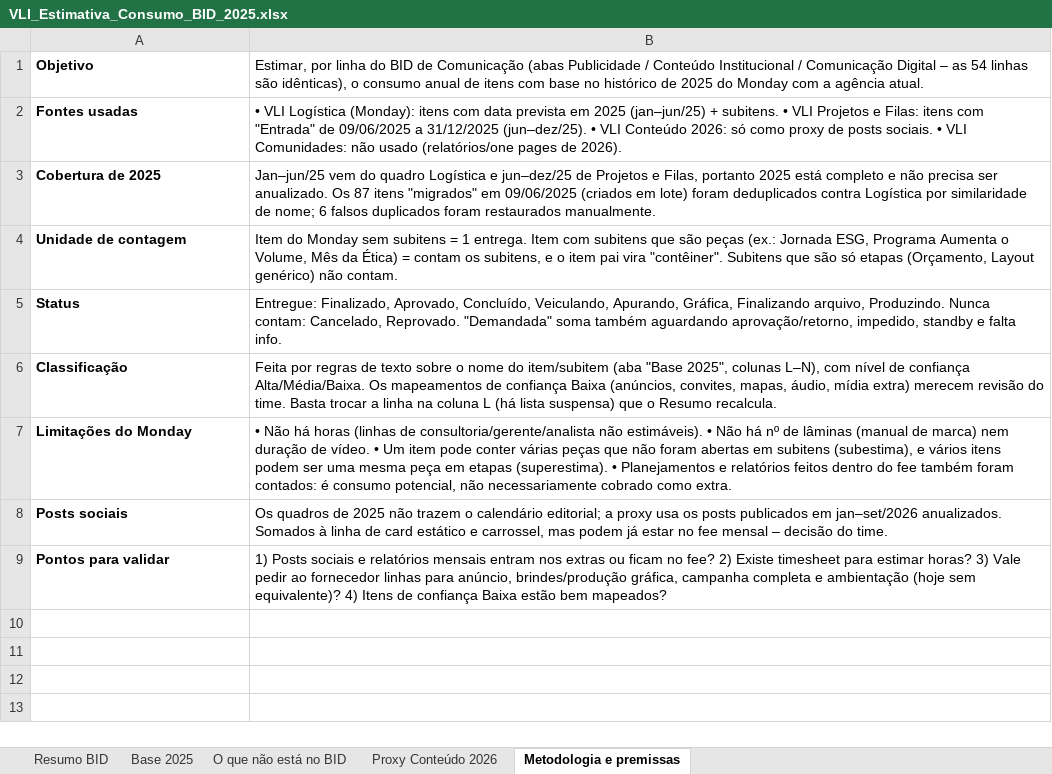
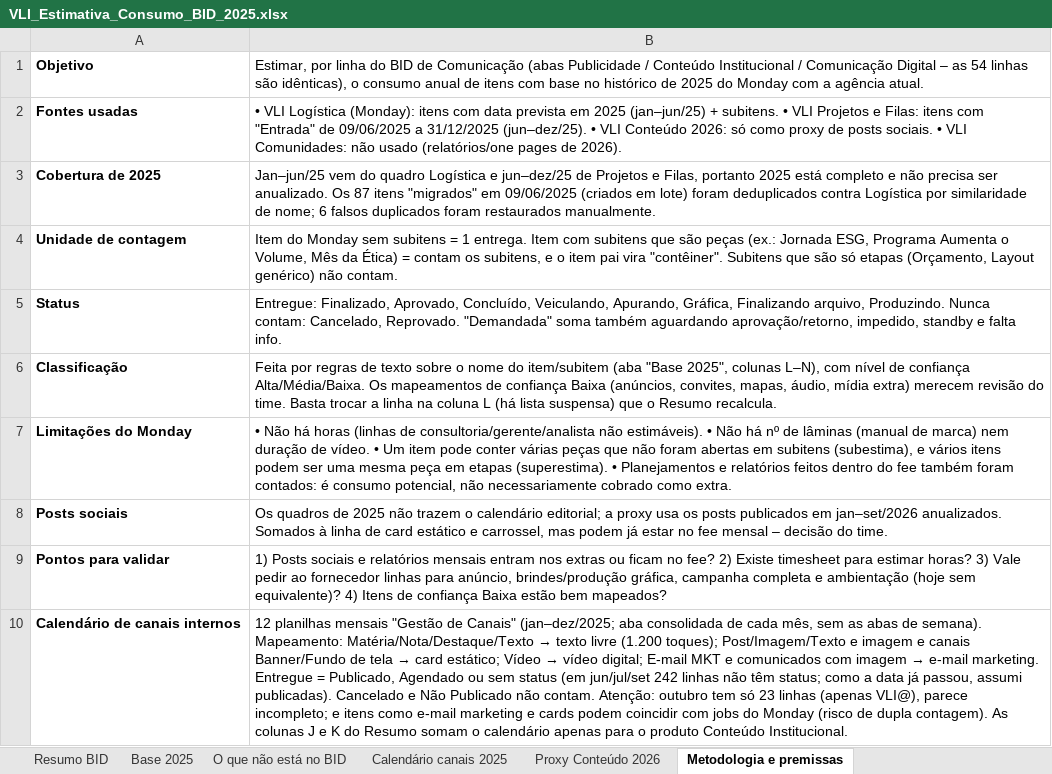
Before and after one commit to jobevieira/vli-preview, an Excel workbook: VLI_Estimativa_Consumo_BID_2025.xlsx, sheet Metodologia e premissas, drawn as a sheet; values as stored, in another font and other column widths than the file's, no borders; the diff names each change by its address in the sheet, - before the commit and + after, or states it on an @@ line.

```diff
--- a/VLI_Estimativa_Consumo_BID_2025.xlsx (sheet Metodologia e premissas)
+++ b/VLI_Estimativa_Consumo_BID_2025.xlsx (sheet Metodologia e premissas)
+sheet tab: Calendário canais 2025
+row 10: Calendário de canais internos | 12 planilhas mensais "Gestão de Canais" (jan–dez/2025; aba consolidada de cada mês, sem as abas de semana). Mapeamento: Matéria/Nota/Destaque/Texto → texto livre (1.200 toques); Post/Imagem/Texto e imagem e canais Banner/Fundo de tela → card estático; Vídeo → vídeo digital; E-mail MKT e comunicados com imagem → e-mail marketing. Entregue = Publicado, Agendado ou sem status (em jun/jul/set 242 linhas não têm status; como a data já passou, assumi publicadas). Cancelado e Não Publicado não contam. Atenção: outubro tem só 23 linhas (apenas VLI@), parece incompleto; e itens como e-mail marketing e cards podem coincidir com jobs do Monday (risco de dupla contagem). As colunas J e K do Resumo somam o calendário apenas para o produto Conteúdo Institucional.
```
Also changed, not shown: sheet Resumo BID, charts or pictures, Visao_BID_Comunicacao_com_estimativa.xlsx.
